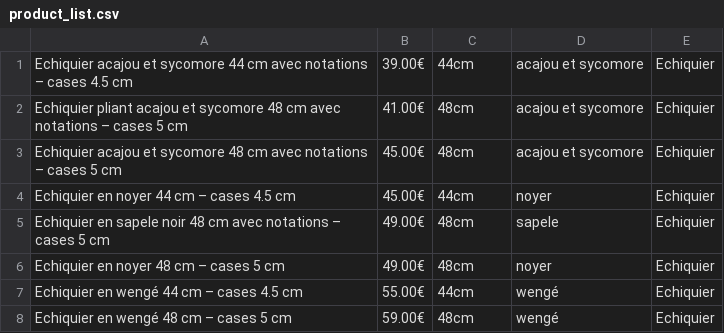
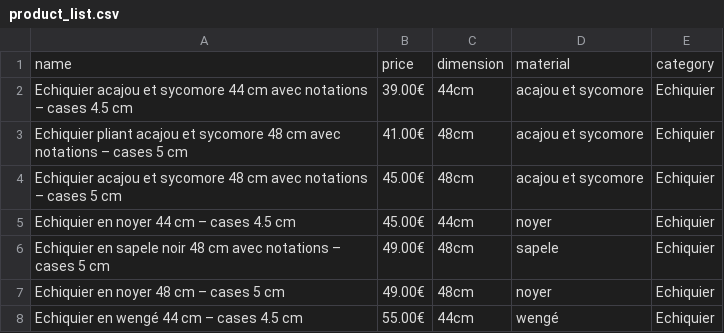
Before and after one commit to Poissecaille/MyChess, a CSV file: product_list.csv, drawn as a sheet; only a part is shown; the shorter side is filled out with more unchanged rows; the diff names each change by its address in the sheet, - before the commit and + after, or states it on an @@ line.

```diff
--- a/product_list.csv
+++ b/product_list.csv
+row 1: name | price | dimension | material | category
```
Also changed, not shown: 4 other files.
